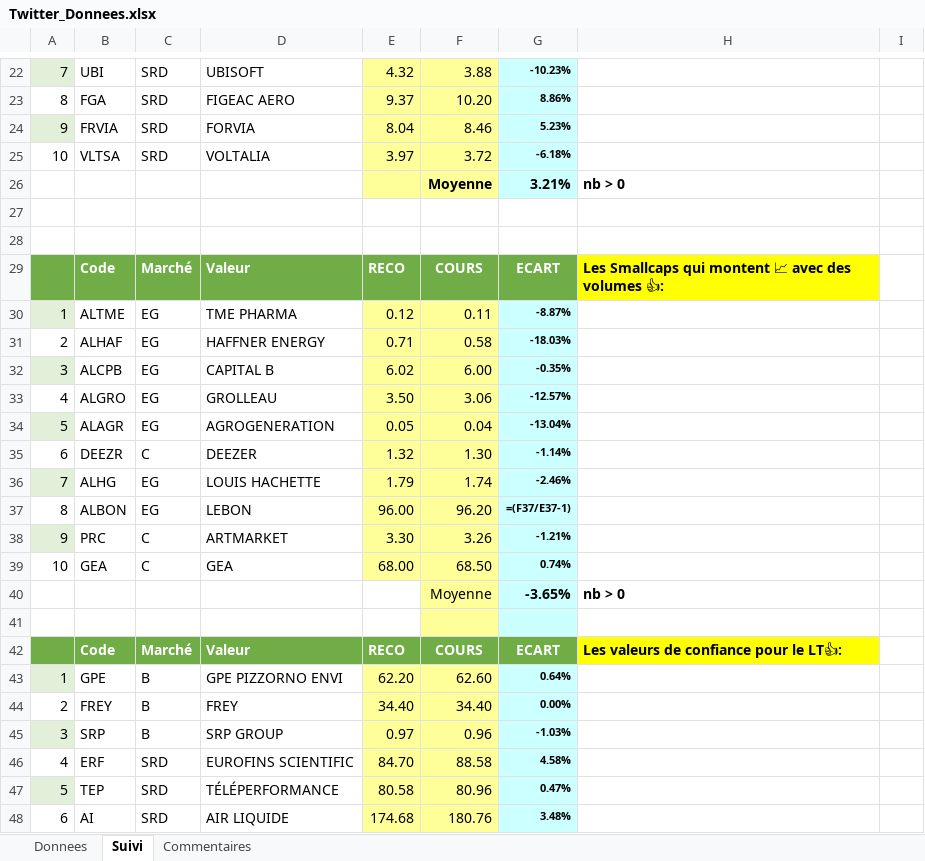
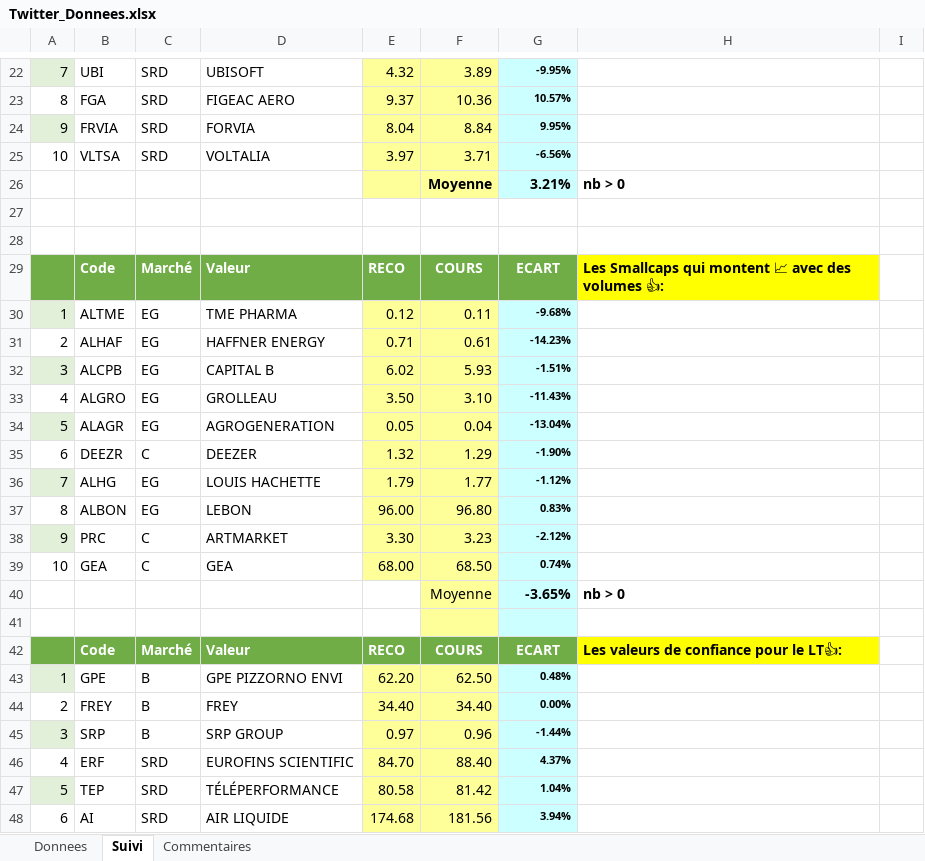
Before and after one commit to Charly33436/Swing_Trading, an Excel workbook: Twitter_Donnees.xlsx, sheet Suivi, drawn as a sheet; only a part is shown, gaps mark what is left out; values as stored, in another font and other column widths than the file's, no borders; formulas without a stored value are shown as written; conditional formats not drawn; the diff covers the shown part only; the diff names each change by its address in the sheet, - before the commit and + after, or states it on an @@ line.

```diff
--- a/Twitter_Donnees.xlsx (sheet Suivi)
+++ b/Twitter_Donnees.xlsx (sheet Suivi)
-F22: 3.88
+F22: 3.89
-G22: -10.23%
+G22: -9.95%
-F23: 10.20
+F23: 10.36
-G23: 8.86%
+G23: 10.57%
-F24: 8.46
+F24: 8.84
-G24: 5.23%
+G24: 9.95%
-F25: 3.72
+F25: 3.71
-G25: -6.18%
+G25: -6.56%
-G30: -8.87%
+G30: -9.68%
-F31: 0.58
+F31: 0.61
-G31: -18.03%
+G31: -14.23%
-F32: 6.00
+F32: 5.93
-G32: -0.35%
+G32: -1.51%
-F33: 3.06
+F33: 3.10
-G33: -12.57%
+G33: -11.43%
-F35: 1.30
+F35: 1.29
-G35: -1.14%
+G35: -1.90%
-F36: 1.74
+F36: 1.77
-G36: -2.46%
+G36: -1.12%
-F37: 96.20
+F37: 96.80
-G37: =(F37/E37-1)
+G37: 0.83%
-F38: 3.26
+F38: 3.23
-G38: -1.21%
+G38: -2.12%
-F43: 62.60
+F43: 62.50
-G43: 0.64%
+G43: 0.48%
-G45: -1.03%
+G45: -1.44%
-F46: 88.58
+F46: 88.40
-G46: 4.58%
+G46: 4.37%
-F47: 80.96
+F47: 81.42
-G47: 0.47%
+G47: 1.04%
-F48: 180.76
+F48: 181.56
-G48: 3.48%
+G48: 3.94%
```
Also changed, not shown: 39 edited cells elsewhere in this sheet, sheet Donnees.
